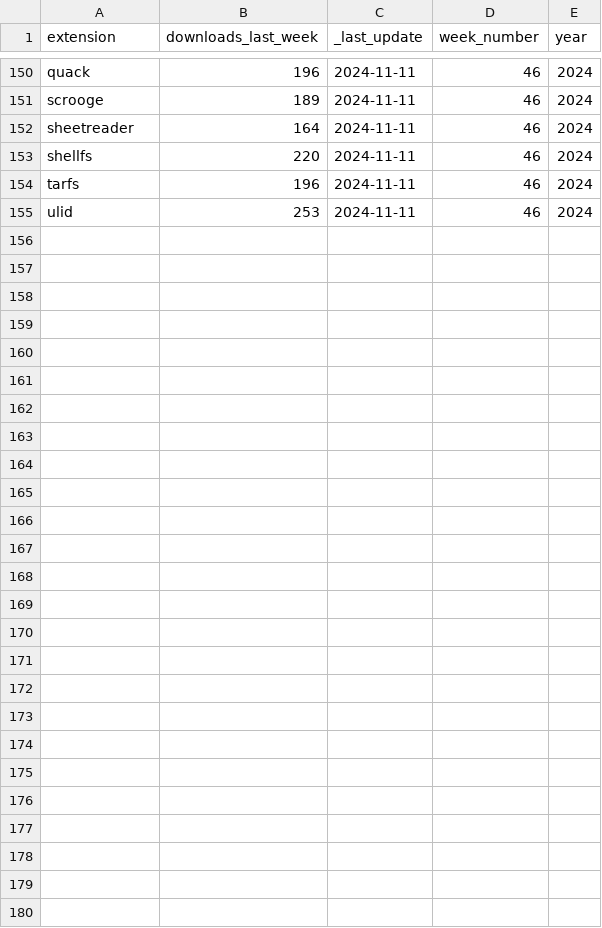
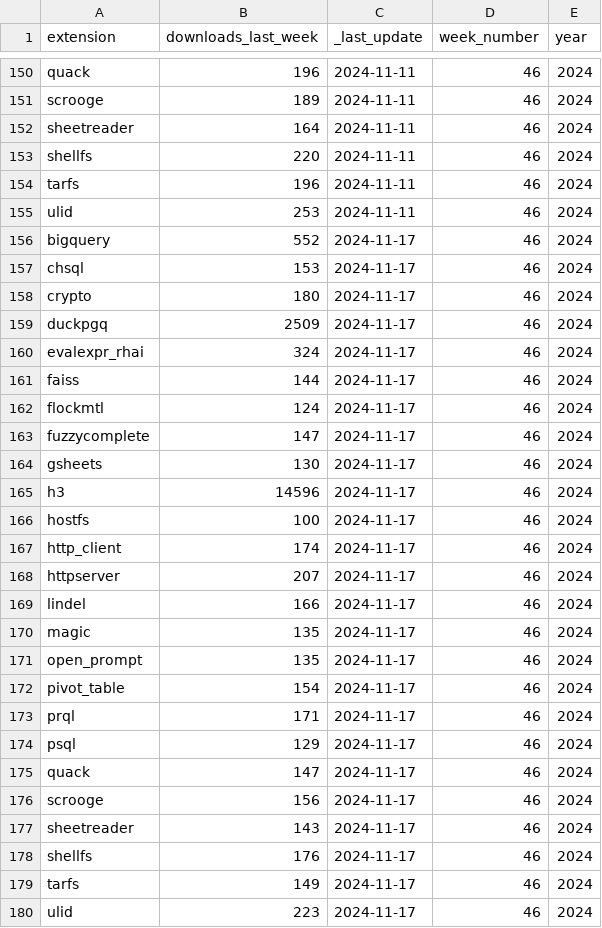
Before and after one commit to Dtenwolde/duckdb-community-extension-analysis, a CSV file: compiled_download_metrics.csv, drawn as a sheet; only a part is shown, gaps mark what is left out; the diff names each change by its address in the sheet, - before the commit and + after, or states it on an @@ line.

Commit message:
Update weekly download data

```diff
--- a/compiled_download_metrics.csv
+++ b/compiled_download_metrics.csv
+row 156: bigquery | 552 | 2024-11-17 | 46 | 2024
+row 157: chsql | 153 | 2024-11-17 | 46 | 2024
+row 158: crypto | 180 | 2024-11-17 | 46 | 2024
+row 159: duckpgq | 2509 | 2024-11-17 | 46 | 2024
+row 160: evalexpr_rhai | 324 | 2024-11-17 | 46 | 2024
+row 161: faiss | 144 | 2024-11-17 | 46 | 2024
+row 162: flockmtl | 124 | 2024-11-17 | 46 | 2024
+row 163: fuzzycomplete | 147 | 2024-11-17 | 46 | 2024
+row 164: gsheets | 130 | 2024-11-17 | 46 | 2024
+row 165: h3 | 14596 | 2024-11-17 | 46 | 2024
+row 166: hostfs | 100 | 2024-11-17 | 46 | 2024
+row 167: http_client | 174 | 2024-11-17 | 46 | 2024
+row 168: httpserver | 207 | 2024-11-17 | 46 | 2024
+row 169: lindel | 166 | 2024-11-17 | 46 | 2024
+row 170: magic | 135 | 2024-11-17 | 46 | 2024
+row 171: open_prompt | 135 | 2024-11-17 | 46 | 2024
+row 172: pivot_table | 154 | 2024-11-17 | 46 | 2024
+row 173: prql | 171 | 2024-11-17 | 46 | 2024
+row 174: psql | 129 | 2024-11-17 | 46 | 2024
+row 175: quack | 147 | 2024-11-17 | 46 | 2024
+row 176: scrooge | 156 | 2024-11-17 | 46 | 2024
+row 177: sheetreader | 143 | 2024-11-17 | 46 | 2024
+row 178: shellfs | 176 | 2024-11-17 | 46 | 2024
+row 179: tarfs | 149 | 2024-11-17 | 46 | 2024
+row 180: ulid | 223 | 2024-11-17 | 46 | 2024
```
